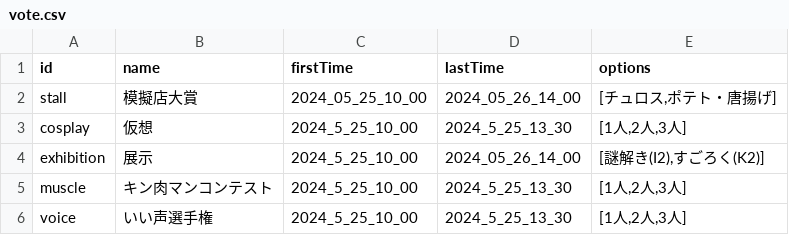
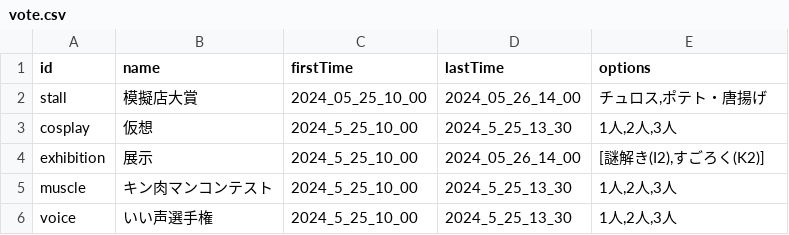
Before and after one commit to kyoutarou-com/hokutosai, a CSV file: src/assets/config/vote.csv, drawn as a sheet.

```diff
--- a/src/assets/config/vote.csv
+++ b/src/assets/config/vote.csv
@@ -1,6 +1,6 @@
 id,name,firstTime,lastTime,options
-stall,模擬店大賞,2024_05_25_10_00,2024_05_26_14_00,"[チュロス,ポテト・唐揚げ]"
-cosplay,仮想,2024_5_25_10_00,2024_5_25_13_30,"[1人,2人,3人]"
+stall,模擬店大賞,2024_05_25_10_00,2024_05_26_14_00,"チュロス,ポテト・唐揚げ"
+cosplay,仮想,2024_5_25_10_00,2024_5_25_13_30,"1人,2人,3人"
 exhibition," 展示",2024_5_25_10_00,2024_05_26_14_00,"[謎解き(I2),すごろく(K2)]"
-muscle,キン肉マンコンテスト,2024_5_25_10_00,2024_5_25_13_30,"[1人,2人,3人]"
-voice,いい声選手権,2024_5_25_10_00,2024_5_25_13_30,"[1人,2人,3人]"
+muscle,キン肉マンコンテスト,2024_5_25_10_00,2024_5_25_13_30,"1人,2人,3人"
+voice,いい声選手権,2024_5_25_10_00,2024_5_25_13_30,"1人,2人,3人"
```
Also changed, not shown: 1 other file.
